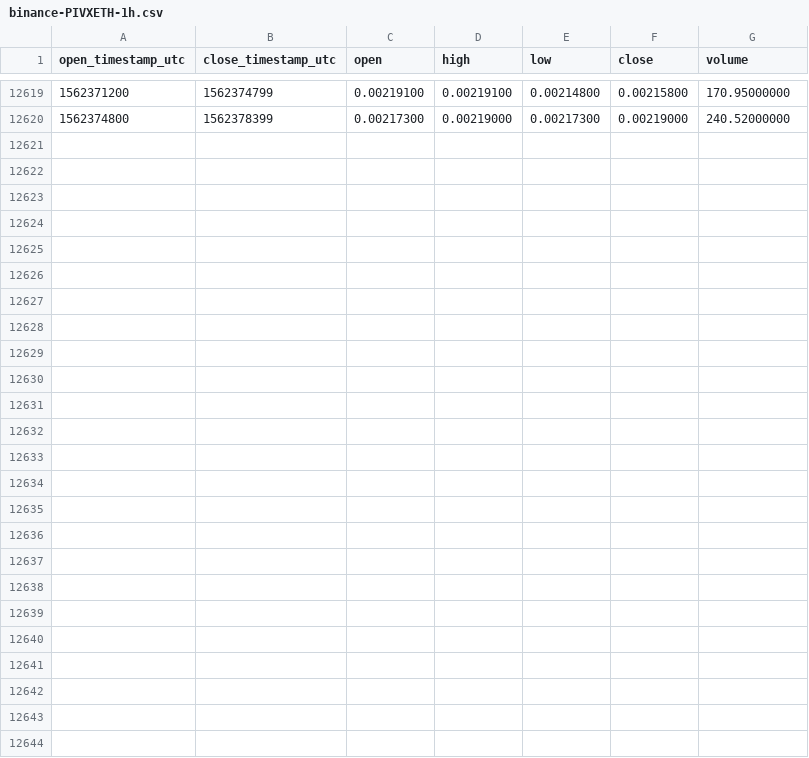
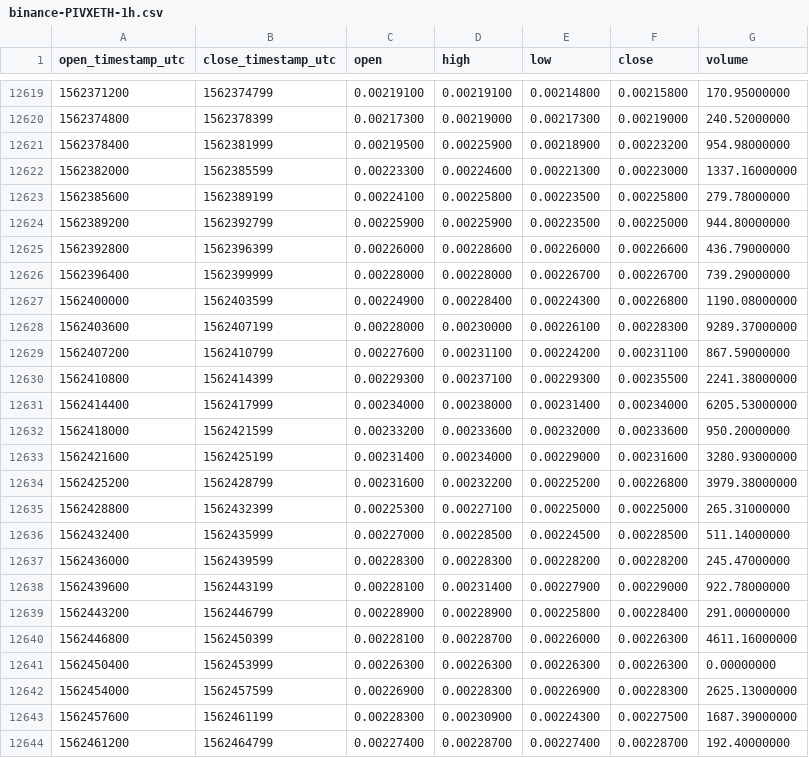
Before and after one commit to cryptobigbro/binance-PIVXETH, a CSV file: binance-PIVXETH-1h.csv, drawn as a sheet; only a part is shown, gaps mark what is left out; the diff names each change by its address in the sheet, - before the commit and + after, or states it on an @@ line.

Commit message:
Update OHLCV data.

```diff
--- a/binance-PIVXETH-1h.csv
+++ b/binance-PIVXETH-1h.csv
+row 12621: 1562378400 | 1562381999 | 0.00219500 | 0.00225900 | 0.00218900 | 0.00223200 | 954.98000000
+row 12622: 1562382000 | 1562385599 | 0.00223300 | 0.00224600 | 0.00221300 | 0.00223000 | 1337.16000000
+row 12623: 1562385600 | 1562389199 | 0.00224100 | 0.00225800 | 0.00223500 | 0.00225800 | 279.78000000
+row 12624: 1562389200 | 1562392799 | 0.00225900 | 0.00225900 | 0.00223500 | 0.00225000 | 944.80000000
+row 12625: 1562392800 | 1562396399 | 0.00226000 | 0.00228600 | 0.00226000 | 0.00226600 | 436.79000000
+row 12626: 1562396400 | 1562399999 | 0.00228000 | 0.00228000 | 0.00226700 | 0.00226700 | 739.29000000
+row 12627: 1562400000 | 1562403599 | 0.00224900 | 0.00228400 | 0.00224300 | 0.00226800 | 1190.08000000
+row 12628: 1562403600 | 1562407199 | 0.00228000 | 0.00230000 | 0.00226100 | 0.00228300 | 9289.37000000
+row 12629: 1562407200 | 1562410799 | 0.00227600 | 0.00231100 | 0.00224200 | 0.00231100 | 867.59000000
+row 12630: 1562410800 | 1562414399 | 0.00229300 | 0.00237100 | 0.00229300 | 0.00235500 | 2241.38000000
+row 12631: 1562414400 | 1562417999 | 0.00234000 | 0.00238000 | 0.00231400 | 0.00234000 | 6205.53000000
+row 12632: 1562418000 | 1562421599 | 0.00233200 | 0.00233600 | 0.00232000 | 0.00233600 | 950.20000000
+row 12633: 1562421600 | 1562425199 | 0.00231400 | 0.00234000 | 0.00229000 | 0.00231600 | 3280.93000000
+row 12634: 1562425200 | 1562428799 | 0.00231600 | 0.00232200 | 0.00225200 | 0.00226800 | 3979.38000000
+row 12635: 1562428800 | 1562432399 | 0.00225300 | 0.00227100 | 0.00225000 | 0.00225000 | 265.31000000
+row 12636: 1562432400 | 1562435999 | 0.00227000 | 0.00228500 | 0.00224500 | 0.00228500 | 511.14000000
+row 12637: 1562436000 | 1562439599 | 0.00228300 | 0.00228300 | 0.00228200 | 0.00228200 | 245.47000000
+row 12638: 1562439600 | 1562443199 | 0.00228100 | 0.00231400 | 0.00227900 | 0.00229000 | 922.78000000
+row 12639: 1562443200 | 1562446799 | 0.00228900 | 0.00228900 | 0.00225800 | 0.00228400 | 291.00000000
+row 12640: 1562446800 | 1562450399 | 0.00228100 | 0.00228700 | 0.00226000 | 0.00226300 | 4611.16000000
+row 12641: 1562450400 | 1562453999 | 0.00226300 | 0.00226300 | 0.00226300 | 0.00226300 | 0.00000000
+row 12642: 1562454000 | 1562457599 | 0.00226900 | 0.00228300 | 0.00226900 | 0.00228300 | 2625.13000000
+row 12643: 1562457600 | 1562461199 | 0.00228300 | 0.00230900 | 0.00224300 | 0.00227500 | 1687.39000000
+row 12644: 1562461200 | 1562464799 | 0.00227400 | 0.00228700 | 0.00227400 | 0.00228700 | 192.40000000
```
Also changed, not shown: binance-PIVXETH-1d.csv.
